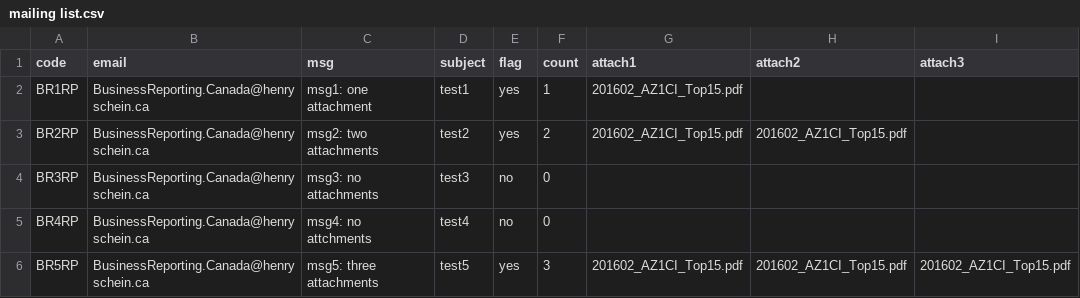
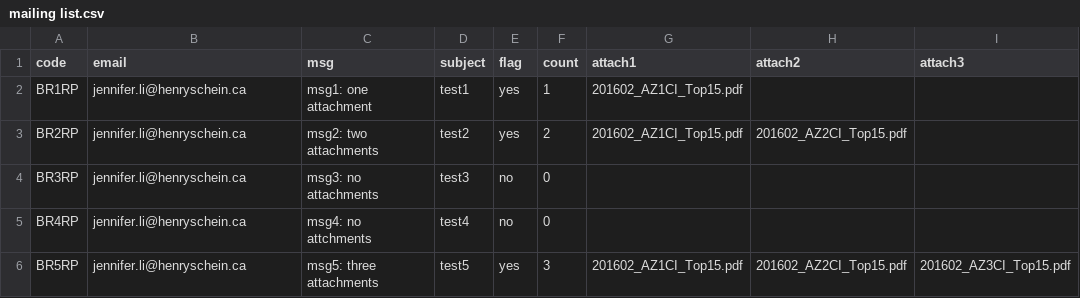
Before and after one commit to HSCanada/BRPoSh, a CSV file: mailing/mailing list.csv, drawn as a sheet.

```diff
--- a/mailing/mailing list.csv
+++ b/mailing/mailing list.csv
@@ -1,6 +1,6 @@
 code,email,msg,subject,flag,count,attach1,attach2,attach3
-BR1RP,BusinessReporting.Canada@henryschein.ca,msg1: one attachment,test1,yes,1,201602_AZ1CI_Top15.pdf,,
-BR2RP,BusinessReporting.Canada@henryschein.ca,msg2: two attachments,test2,yes,2,201602_AZ1CI_Top15.pdf,201602_AZ1CI_Top15.pdf,
-BR3RP,BusinessReporting.Canada@henryschein.ca,msg3:  no attachments,test3,no,0,,,
-BR4RP,BusinessReporting.Canada@henryschein.ca,msg4: no attchments,test4,no,0,,,
-BR5RP,BusinessReporting.Canada@henryschein.ca,msg5: three attachments,test5,yes,3,201602_AZ1CI_Top15.pdf,201602_AZ1CI_Top15.pdf,201602_AZ1CI_Top15.pdf
+BR1RP,jennifer.li@henryschein.ca,msg1: one attachment,test1,yes,1,201602_AZ1CI_Top15.pdf,,
+BR2RP,jennifer.li@henryschein.ca,msg2: two attachments,test2,yes,2,201602_AZ1CI_Top15.pdf,201602_AZ2CI_Top15.pdf,
+BR3RP,jennifer.li@henryschein.ca,msg3:  no attachments,test3,no,0,,,
+BR4RP,jennifer.li@henryschein.ca,msg4: no attchments,test4,no,0,,,
+BR5RP,jennifer.li@henryschein.ca,msg5: three attachments,test5,yes,3,201602_AZ1CI_Top15.pdf,201602_AZ2CI_Top15.pdf,201602_AZ3CI_Top15.pdf
```
Also changed, not shown: 6 other files.
